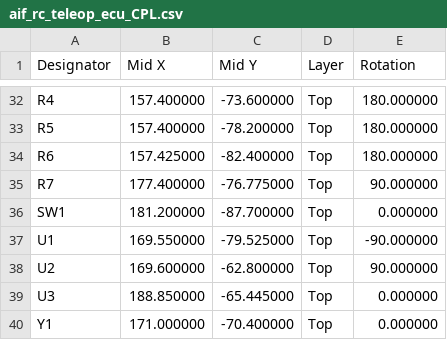
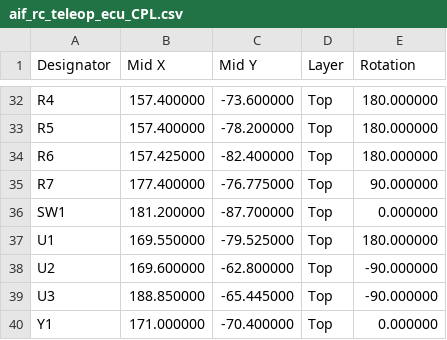
Before and after one commit to kyo0221/aif_rc_teleop_ecu, a CSV file: production/assembly/aif_rc_teleop_ecu_CPL.csv, drawn as a sheet; only a part is shown, gaps mark what is left out.

Commit message:
fix: 向き修正

```diff
--- a/production/assembly/aif_rc_teleop_ecu_CPL.csv
+++ b/production/assembly/aif_rc_teleop_ecu_CPL.csv
@@ -36,5 +36,5 @@ R7,177.400000,-76.775000,Top,90.000000
 SW1,181.200000,-87.700000,Top,0.000000
-U1,169.550000,-79.525000,Top,-90.000000
-U2,169.600000,-62.800000,Top,90.000000
-U3,188.850000,-65.445000,Top,0.000000
+U1,169.550000,-79.525000,Top,180.000000
+U2,169.600000,-62.800000,Top,-90.000000
+U3,188.850000,-65.445000,Top,-90.000000
 Y1,171.000000,-70.400000,Top,0.000000
```
